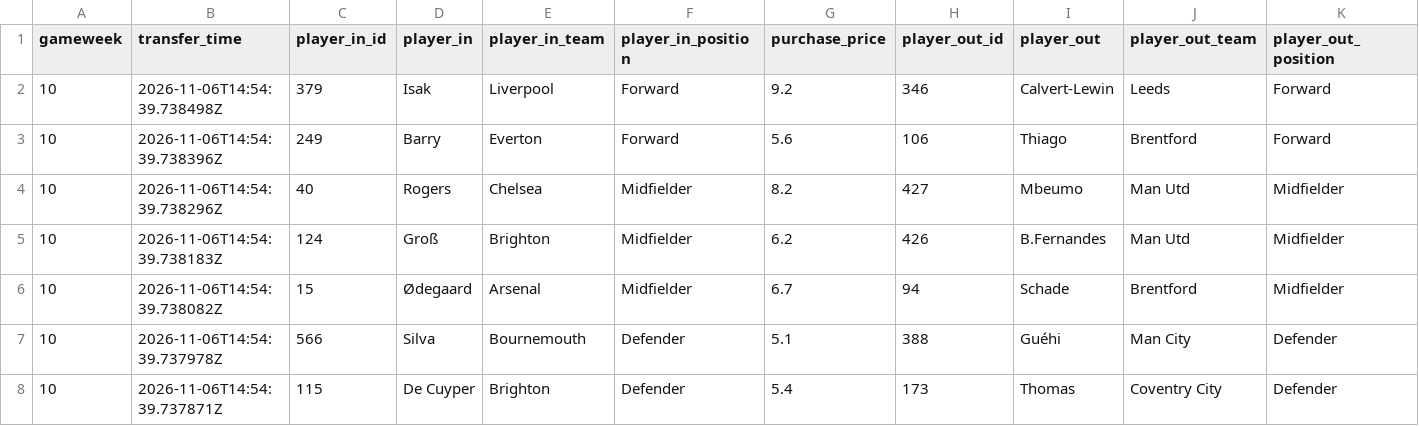
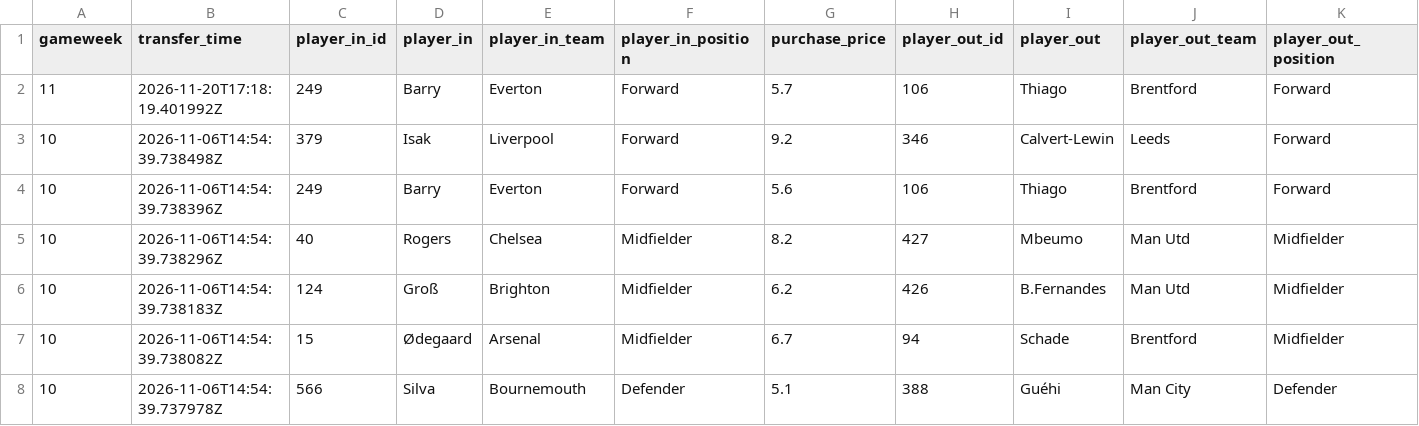
Before and after one commit to tametheboardgame/fpl-data-model, a CSV file: data/chatgpt/my_transfers.csv, drawn as a sheet; only a part is shown; the shorter side is filled out with more unchanged rows; rows hold the shown columns only; the diff names each change by its address in the sheet, - before the commit and + after, or states it on an @@ line.

```diff
--- a/data/chatgpt/my_transfers.csv
+++ b/data/chatgpt/my_transfers.csv
+row 2: 11 | 2026-11-20T17:18:19.401992Z | 249 | Barry | Everton | Forward | 5.7 | 106 | Thiago | Brentford | Forward
```
Also changed, not shown: data/chatgpt/fixtures.csv, data/chatgpt/my_gameweek_history.csv, 15 other files.
